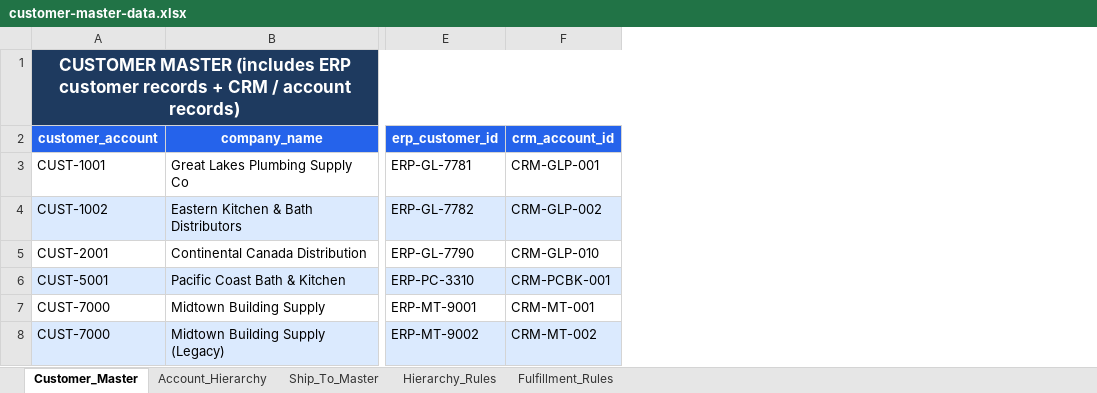
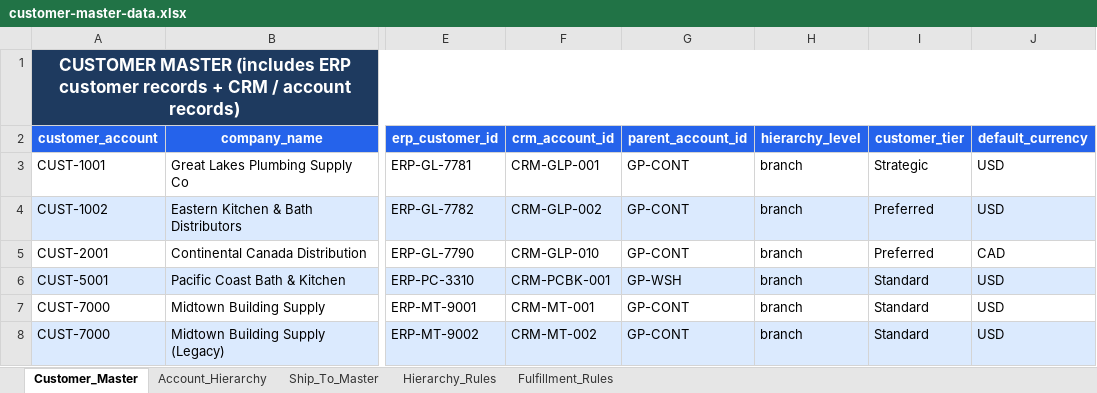
Before and after one commit to sanjayk-ey/pofullfilmentpoc, an Excel workbook: mock-data/customer-master-data.xlsx, sheet Customer_Master, drawn as a sheet; only a part is shown, gaps mark what is left out; values as stored, in another font and other column widths than the file's, no borders; the diff names each change by its address in the sheet, - before the commit and + after, or states it on an @@ line.

```diff
--- a/mock-data/customer-master-data.xlsx (sheet Customer_Master)
+++ b/mock-data/customer-master-data.xlsx (sheet Customer_Master)
+column G (parent_account_id), rows 3-8: GP-CONT | GP-CONT | GP-CONT | GP-WSH | GP-CONT | GP-CONT
+column H (hierarchy_level), rows 3-8: all branch
+column I (customer_tier), rows 3-8: Strategic | Preferred | Preferred | Standard | Standard | Standard
+column J (default_currency), rows 3-8: USD | USD | CAD | USD | USD | USD
```
Also changed, not shown: sheet Ship_To_Master, mock-data/budget-master-data.xlsx, mock-data/buyer-master-data.xlsx, 15 other files.
